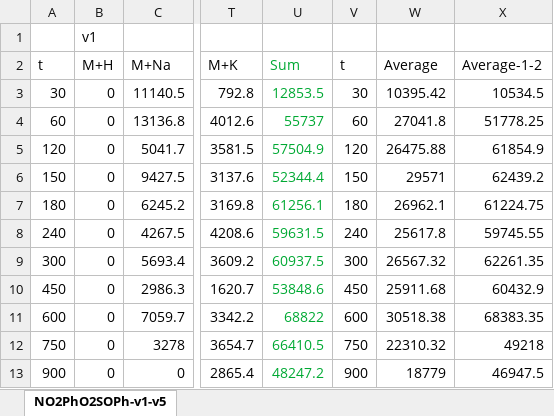
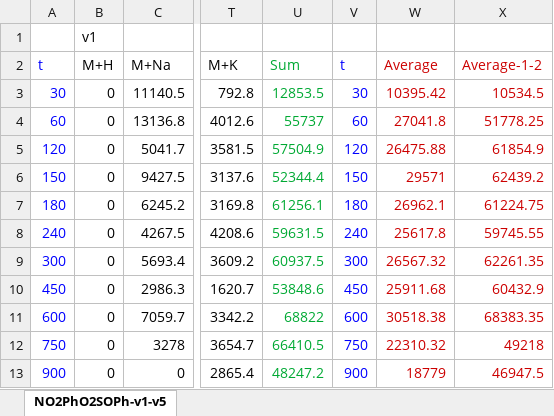
Before and after one commit to newrou/SUFEX-Kinetics, an Excel workbook: MS/Integrate/NO2PhO2SOPh/NO2PhO2SOPh-v1-v5.xlsx, sheet NO2PhO2SOPh-v1-v5, drawn as a sheet; only a part is shown, gaps mark what is left out; values as stored, in another font and other column widths than the file's, no borders; charts and pictures not drawn; the diff names each change by its address in the sheet, - before the commit and + after, or states it on an @@ line.

```diff
--- a/MS/Integrate/NO2PhO2SOPh/NO2PhO2SOPh-v1-v5.xlsx (sheet NO2PhO2SOPh-v1-v5)
+++ b/MS/Integrate/NO2PhO2SOPh/NO2PhO2SOPh-v1-v5.xlsx (sheet NO2PhO2SOPh-v1-v5)
-A2:A13 text colour: black
+A2:A13 text colour: #0000FF
-V2:V13 text colour: black
+V2:V13 text colour: #0000FF
-W2:X13 text colour: black
+W2:X13 text colour: #CC0000
```
Also changed, not shown: charts or pictures, MS/Integrate/NO2PhO2SOPh/NO2PhO2SOPh-v1-v4-n.xlsx, MS/Integrate/NO2PhO2SOPh/NO2PhO2SOPh-v1-v4.xlsx, 35 other files.
